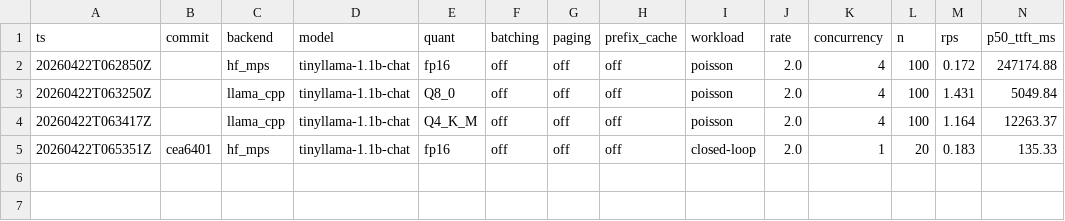
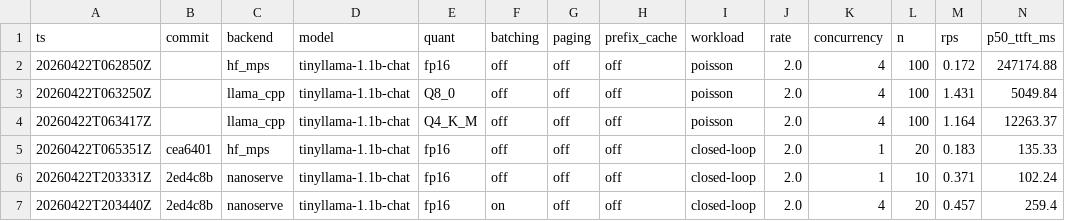
Before and after one commit to sushildalavi/nanoserve, a CSV file: results/ablations.csv, drawn as a sheet; only a part is shown; rows hold the shown columns only; the diff names each change by its address in the sheet, - before the commit and + after, or states it on an @@ line.

Commit message:
lock in first 2A ablation rows (nanoserve serial + continuous)

```diff
--- a/results/ablations.csv
+++ b/results/ablations.csv
+row 6: 20260422T203331Z | 2ed4c8b | nanoserve | tinyllama-1.1b-chat | fp16 | off | off | off | closed-loop | 2.0 | 1 | 10 | 0.371 | 102.24
+row 7: 20260422T203440Z | 2ed4c8b | nanoserve | tinyllama-1.1b-chat | fp16 | on | off | off | closed-loop | 2.0 | 4 | 20 | 0.457 | 259.4
```
Also changed, not shown: 2 other files.
